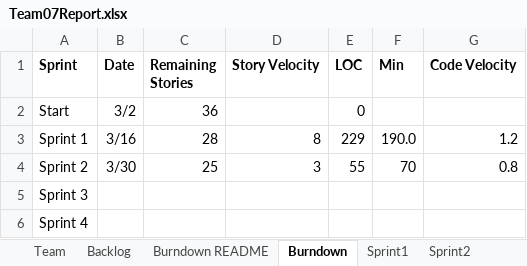
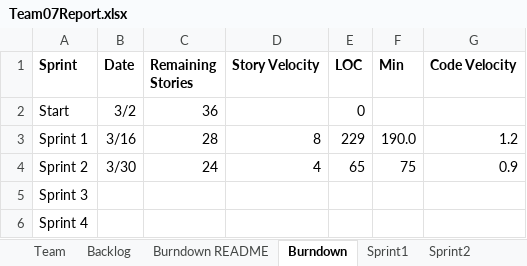
Before and after one commit to mattbayne/CS-555-Project-Group-7, an Excel workbook: Team07Report.xlsx, sheet Burndown, drawn as a sheet; values as stored, in another font and other column widths than the file's, no borders; charts and pictures not drawn; the diff names each change by its address in the sheet, - before the commit and + after, or states it on an @@ line.

```diff
--- a/Team07Report.xlsx (sheet Burndown)
+++ b/Team07Report.xlsx (sheet Burndown)
-C4 (Remaining Stories): 25
+C4 (Remaining Stories): 24
-D4 (Story Velocity): 3
+D4 (Story Velocity): 4
-E4 (LOC): 55
+E4 (LOC): 65
-F4 (Min): 70
+F4 (Min): 75
-G4 (Code Velocity): 0.8
+G4 (Code Velocity): 0.9
```
Also changed, not shown: sheet Sprint2, charts or pictures, 3 other files.
